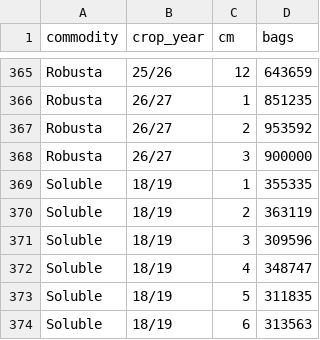
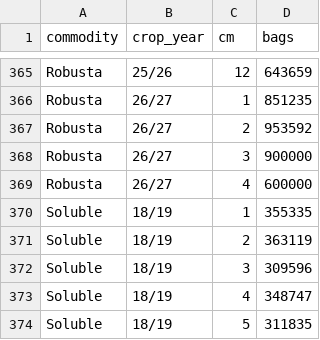
Before and after one commit to virataryaa/Daily-Cecafe, a CSV file: Database/cecafe_exports.csv, drawn as a sheet; only a part is shown, gaps mark what is left out; the shorter side is filled out with more unchanged rows; the diff names each change by its address in the sheet, - before the commit and + after, or states it on an @@ line.

Commit message:
Monthly exports | 1 change(s)
Robusta Oct 2026: - -> 600,000

```diff
--- a/Database/cecafe_exports.csv
+++ b/Database/cecafe_exports.csv
+row 369: Robusta | 26/27 | 4 | 600000
```
